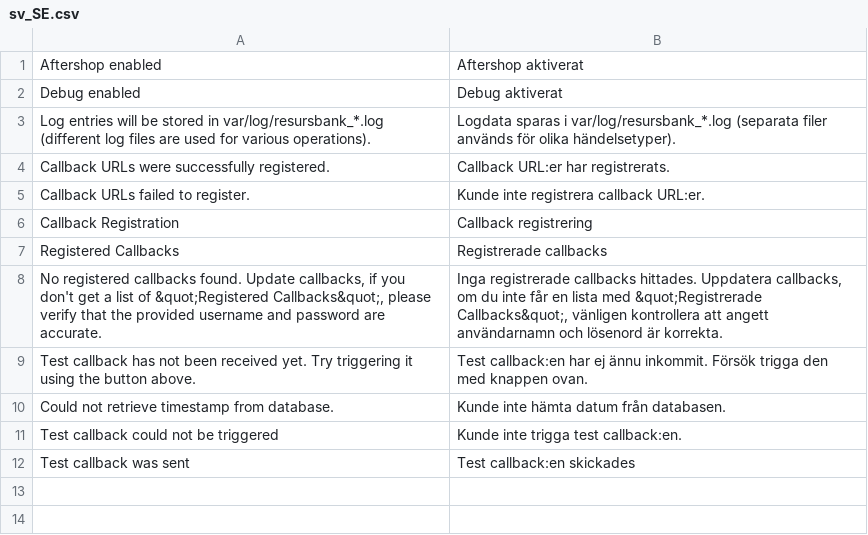
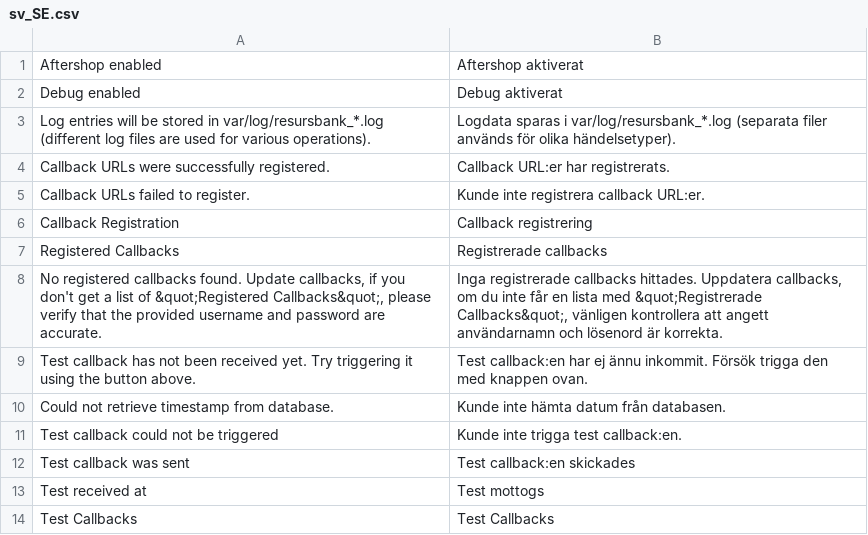
Before and after one commit to developerfromjokela/resursbank-magento2-ordermanagement, a CSV file: i18n/sv_SE.csv, drawn as a sheet.

Commit message:
M2OM-9
Test callback implementation.

* Minor logic fixes.
* Added missing translations.
* Fixed missing throw annotations.

```diff
--- a/i18n/sv_SE.csv
+++ b/i18n/sv_SE.csv
@@ -12 +12,3 @@
 "Test callback was sent","Test callback:en skickades"
+"Test received at","Test mottogs"
+"Test Callbacks","Test Callbacks"
```
Also changed, not shown: 6 other files.
